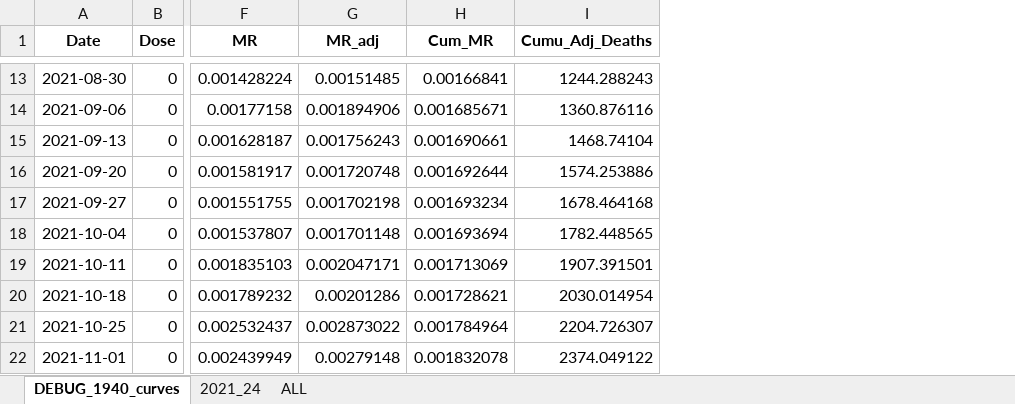
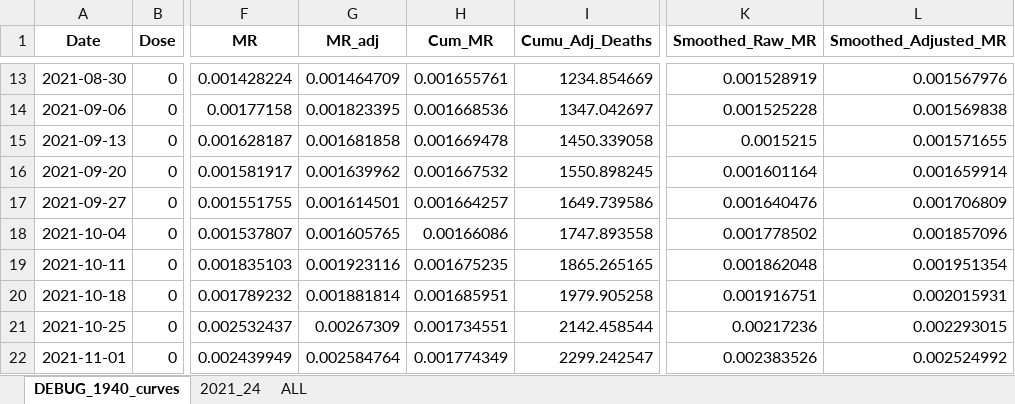
Before and after one commit to skirsch/KCOR, an Excel workbook: code/KCOR_processed_REAL.xlsx, sheet DEBUG_1940_curves, drawn as a sheet; only a part is shown, gaps mark what is left out; values as stored, in another font and other column widths than the file's, no borders; the diff covers the shown part only; the diff names each change by its address in the sheet, - before the commit and + after, or states it on an @@ line.

```diff
--- a/code/KCOR_processed_REAL.xlsx (sheet DEBUG_1940_curves)
+++ b/code/KCOR_processed_REAL.xlsx (sheet DEBUG_1940_curves)
+column K (Smoothed_Raw_MR), rows 13-22: 0.001528919 | 0.001525228 | 0.0015215 | 0.001601164 | 0.001640476 | 0.001778502 | 0.001862048 | 0.001916751 | 0.00217236 | 0.002383526
+column L (Smoothed_Adjusted_MR), rows 13-22: 0.001567976 | 0.001569838 | 0.001571655 | 0.001659914 | 0.001706809 | 0.001857096 | 0.001951354 | 0.002015931 | 0.002293015 | 0.002524992
-G13 (MR_adj): 0.00151485
+G13 (MR_adj): 0.001464709
-H13 (Cum_MR): 0.00166841
+H13 (Cum_MR): 0.001655761
-I13 (Cumu_Adj_Deaths): 1244.288243
+I13 (Cumu_Adj_Deaths): 1234.854669
-G14 (MR_adj): 0.001894906
+G14 (MR_adj): 0.001823395
-H14 (Cum_MR): 0.001685671
+H14 (Cum_MR): 0.001668536
-I14 (Cumu_Adj_Deaths): 1360.876116
+I14 (Cumu_Adj_Deaths): 1347.042697
-G15 (MR_adj): 0.001756243
+G15 (MR_adj): 0.001681858
-H15 (Cum_MR): 0.001690661
+H15 (Cum_MR): 0.001669478
-I15 (Cumu_Adj_Deaths): 1468.74104
+I15 (Cumu_Adj_Deaths): 1450.339058
-G16 (MR_adj): 0.001720748
+G16 (MR_adj): 0.001639962
-H16 (Cum_MR): 0.001692644
+H16 (Cum_MR): 0.001667532
-I16 (Cumu_Adj_Deaths): 1574.253886
+I16 (Cumu_Adj_Deaths): 1550.898245
-G17 (MR_adj): 0.001702198
+G17 (MR_adj): 0.001614501
-H17 (Cum_MR): 0.001693234
+H17 (Cum_MR): 0.001664257
-I17 (Cumu_Adj_Deaths): 1678.464168
+I17 (Cumu_Adj_Deaths): 1649.739586
-G18 (MR_adj): 0.001701148
+G18 (MR_adj): 0.001605765
-H18 (Cum_MR): 0.001693694
+H18 (Cum_MR): 0.00166086
-I18 (Cumu_Adj_Deaths): 1782.448565
+I18 (Cumu_Adj_Deaths): 1747.893558
-G19 (MR_adj): 0.002047171
+G19 (MR_adj): 0.001923116
-H19 (Cum_MR): 0.001713069
+H19 (Cum_MR): 0.001675235
-I19 (Cumu_Adj_Deaths): 1907.391501
+I19 (Cumu_Adj_Deaths): 1865.265165
-G20 (MR_adj): 0.00201286
+G20 (MR_adj): 0.001881814
-H20 (Cum_MR): 0.001728621
+H20 (Cum_MR): 0.001685951
-I20 (Cumu_Adj_Deaths): 2030.014954
+I20 (Cumu_Adj_Deaths): 1979.905258
-G21 (MR_adj): 0.002873022
+G21 (MR_adj): 0.00267309
-H21 (Cum_MR): 0.001784964
+H21 (Cum_MR): 0.001734551
-I21 (Cumu_Adj_Deaths): 2204.726307
+I21 (Cumu_Adj_Deaths): 2142.458544
-G22 (MR_adj): 0.00279148
+G22 (MR_adj): 0.002584764
-H22 (Cum_MR): 0.001832078
+H22 (Cum_MR): 0.001774349
-I22 (Cumu_Adj_Deaths): 2374.049122
+I22 (Cumu_Adj_Deaths): 2299.242547
```
Also changed, not shown: 1006 edited cells elsewhere in this sheet, sheet 2021_24, sheet ALL, analysis/KCORv4.xlsx, 4 other files.
